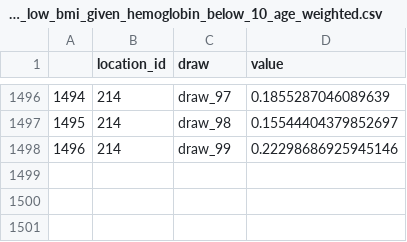
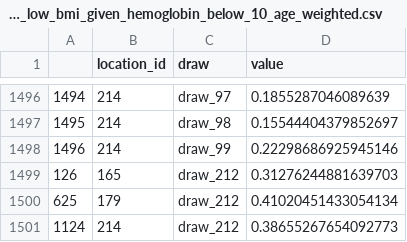
Before and after one commit to ihmeuw/vivarium_gates_nutrition_optimization_child, a CSV file: src/vivarium_gates_nutrition_optimization_child/data/raw/prevalence_of_low_bmi_given_hemoglobin_below_10_age_weighted.csv, drawn as a sheet; only a part is shown, gaps mark what is left out; the diff names each change by its address in the sheet, - before the commit and + after, or states it on an @@ line.

Commit message:
Adding in new data files

```diff
--- a/src/vivarium_gates_nutrition_optimization_child/data/raw/prevalence_of_low_bmi_given_hemoglobin_below_10_age_weighted.csv
+++ b/src/vivarium_gates_nutrition_optimization_child/data/raw/prevalence_of_low_bmi_given_hemoglobin_below_10_age_weighted.csv
+row 1499: 126 | 165 | draw_212 | 0.31276244881639703
+row 1500: 625 | 179 | draw_212 | 0.41020451433054134
+row 1501: 1124 | 214 | draw_212 | 0.38655267654092773
```
Also changed, not shown: src/vivarium_gates_nutrition_optimization_child/data/raw/prevalence_of_low_bmi_given_hemoglobin_above_10_age_weighted.csv, 5 other files.
